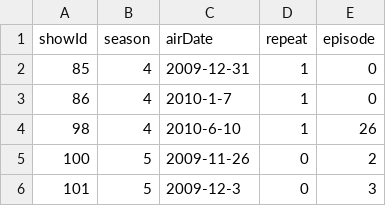
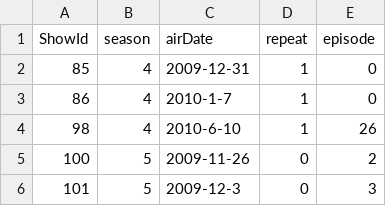
Before and after one commit to phpfui/TomPettyBuriedTreasure, a CSV file: data/TomPettyShows.csv (was TomPettyShows.csv), drawn as a sheet; only a part is shown.

```diff
--- a/TomPettyShows.csv
+++ b/data/TomPettyShows.csv
@@ -1,2 +1,2 @@
-showId,season,airDate,repeat,episode
+ShowId,season,airDate,repeat,episode
 85,4,2009-12-31,1,0
```
Also changed, not shown: data/TomPettyShowSongs.csv, 4 other files.
